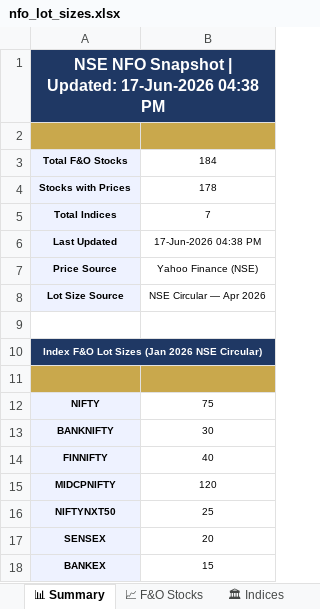
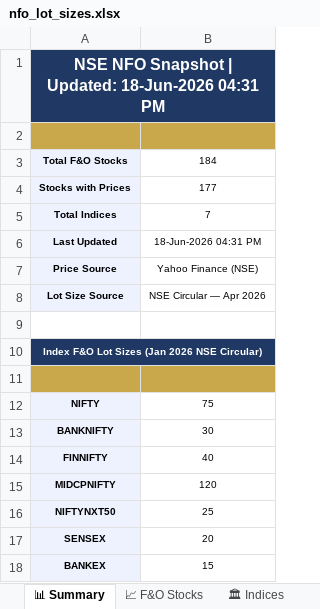
Before and after one commit to spurandhar0/nfo-lot-size-tracker, an Excel workbook: data/nfo_lot_sizes.xlsx, sheet 📊 Summary, drawn as a sheet; values as stored, in another font and other column widths than the file's, no borders; the diff names each change by its address in the sheet, - before the commit and + after, or states it on an @@ line.

```diff
--- a/data/nfo_lot_sizes.xlsx (sheet 📊 Summary)
+++ b/data/nfo_lot_sizes.xlsx (sheet 📊 Summary)
-A1: …| Updated: 17-Jun-2026 04:38 PM
+A1: …| Updated: 18-Jun-2026 04:31 PM
-B4: 178
+B4: 177
-B6: 17-Jun-2026 04:38 PM
+B6: 18-Jun-2026 04:31 PM
```
Also changed, not shown: sheet 📈 F&O Stocks, sheet 📋 Change Log, sheet 🏛 Indices, 1 other file.
